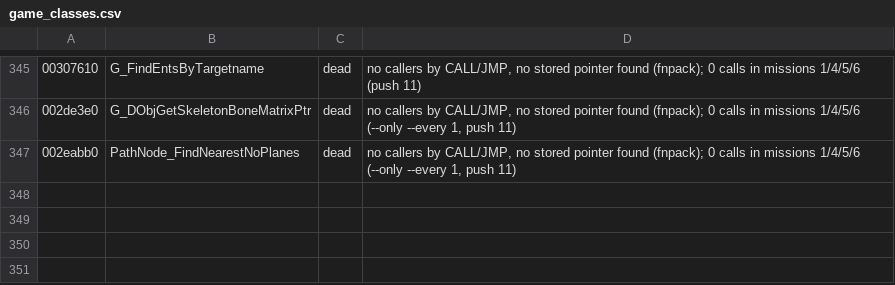
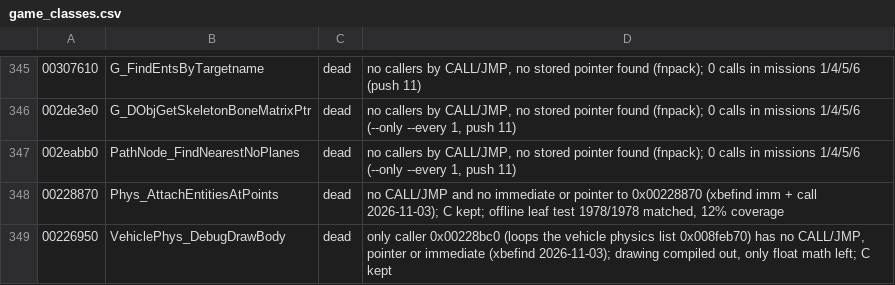
Before and after one commit to SmokeDoggy044/CoD2-BRO-Native-Loader, a CSV file: docs/game_classes.csv, drawn as a sheet; only a part is shown, gaps mark what is left out; the diff names each change by its address in the sheet, - before the commit and + after, or states it on an @@ line.

```diff
--- a/docs/game_classes.csv
+++ b/docs/game_classes.csv
+row 348: 00228870 | Phys_AttachEntitiesAtPoints | dead | no CALL/JMP and no immediate or pointer to 0x00228870 (xbefind imm + call 2026-11-03); C kept; offline leaf test 1978/1978 matched, 12% coverage
+row 349: 00226950 | VehiclePhys_DebugDrawBody | dead | only caller 0x00228bc0 (loops the vehicle physics list 0x008feb70) has no CALL/JMP, pointer or immediate (xbefind 2026-11-03); drawing compiled out, only float math left; C kept
```
Also changed, not shown: tools/data/functions.csv, tools/data/offline.csv, 4 other files.
